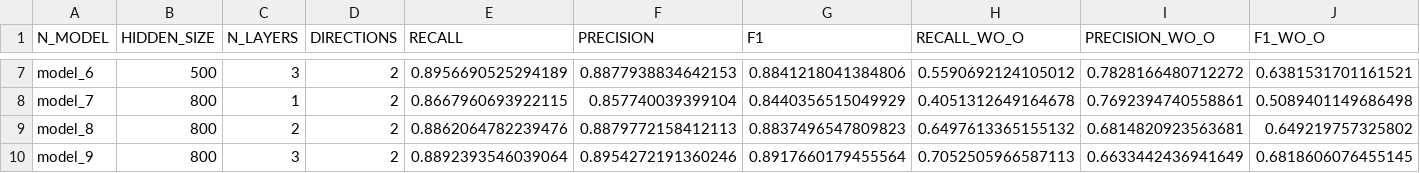
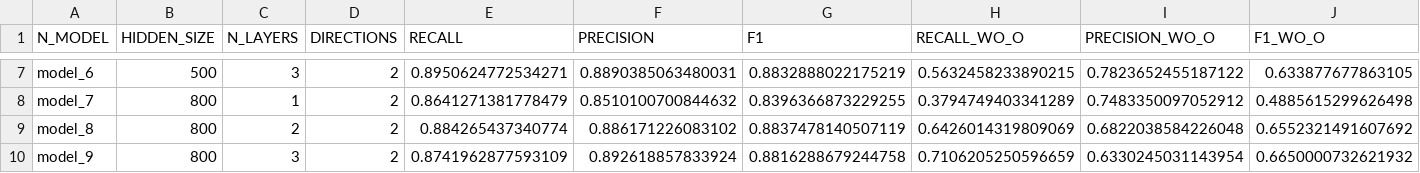
Before and after one commit to NLP-Reichman/assignment-2-ner-binyaminteam, a CSV file: NER_results.csv, drawn as a sheet; only a part is shown, gaps mark what is left out; the diff covers the shown part only; the diff names each change by its address in the sheet, - before the commit and + after, or states it on an @@ line.

```diff
--- a/NER_results.csv
+++ b/NER_results.csv
-E7 (RECALL): 0.8956690525294189
+E7 (RECALL): 0.8950624772534271
-F7 (PRECISION): 0.8877938834642153
+F7 (PRECISION): 0.8890385063480031
-G7 (F1): 0.8841218041384806
+G7 (F1): 0.8832888022175219
-H7 (RECALL_WO_O): 0.5590692124105012
+H7 (RECALL_WO_O): 0.5632458233890215
-I7 (PRECISION_WO_O): 0.7828166480712272
+I7 (PRECISION_WO_O): 0.7823652455187122
-J7 (F1_WO_O): 0.6381531701161521
+J7 (F1_WO_O): 0.633877677863105
-E8 (RECALL): 0.8667960693922115
+E8 (RECALL): 0.8641271381778479
-F8 (PRECISION): 0.857740039399104
+F8 (PRECISION): 0.8510100700844632
-G8 (F1): 0.8440356515049929
+G8 (F1): 0.8396366873229255
-H8 (RECALL_WO_O): 0.4051312649164678
+H8 (RECALL_WO_O): 0.3794749403341289
-I8 (PRECISION_WO_O): 0.7692394740558861
+I8 (PRECISION_WO_O): 0.7483350097052912
-J8 (F1_WO_O): 0.5089401149686498
+J8 (F1_WO_O): 0.4885615299626498
-E9 (RECALL): 0.8862064782239476
+E9 (RECALL): 0.884265437340774
-F9 (PRECISION): 0.8879772158412113
+F9 (PRECISION): 0.886171226083102
-G9 (F1): 0.8837496547809823
+G9 (F1): 0.8837478140507119
-H9 (RECALL_WO_O): 0.6497613365155132
+H9 (RECALL_WO_O): 0.6426014319809069
-I9 (PRECISION_WO_O): 0.6814820923563681
+I9 (PRECISION_WO_O): 0.6822038584226048
-J9 (F1_WO_O): 0.649219757325802
+J9 (F1_WO_O): 0.6552321491607692
-E10 (RECALL): 0.8892393546039064
+E10 (RECALL): 0.8741962877593109
-F10 (PRECISION): 0.8954272191360246
+F10 (PRECISION): 0.892618857833924
-G10 (F1): 0.8917660179455564
+G10 (F1): 0.8816288679244758
-H10 (RECALL_WO_O): 0.7052505966587113
+H10 (RECALL_WO_O): 0.7106205250596659
-I10 (PRECISION_WO_O): 0.6633442436941649
+I10 (PRECISION_WO_O): 0.6330245031143954
-J10 (F1_WO_O): 0.6818606076455145
+J10 (F1_WO_O): 0.6650000732621932
```
Also changed, not shown: 30 edited cells elsewhere in this file, NER_results_glove.csv, 1 other file.
